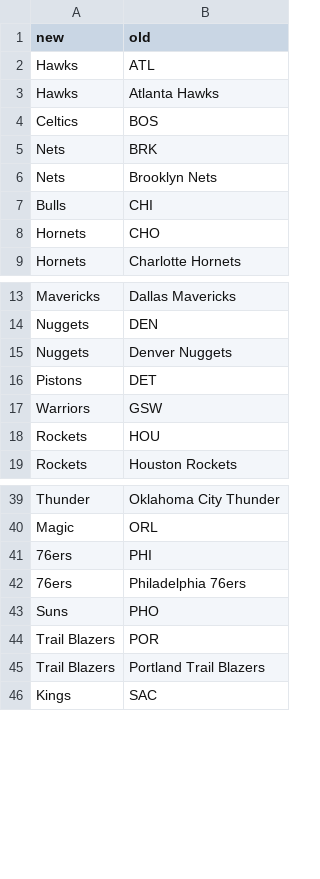
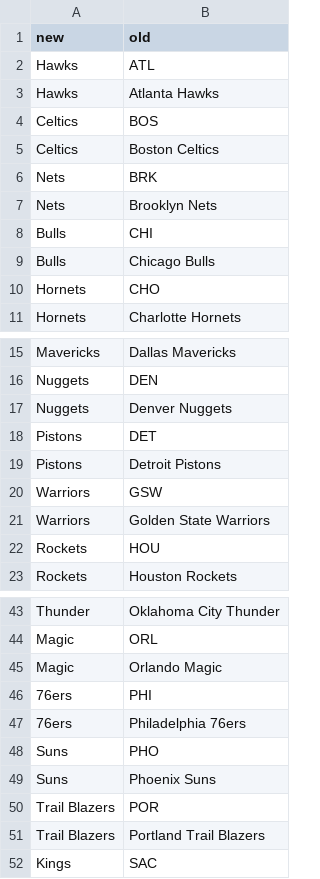
Before and after one commit to matheusccouto/tipster, a CSV file: dbt/seeds/nba.csv, drawn as a sheet; only a part is shown, gaps mark what is left out.

```diff
--- a/dbt/seeds/nba.csv
+++ b/dbt/seeds/nba.csv
@@ -4,2 +4,3 @@ Hawks,Atlanta Hawks
 Celtics,BOS
+Celtics,Boston Celtics
 Nets,BRK
@@ -7,2 +8,3 @@ Nets,Brooklyn Nets
 Bulls,CHI
+Bulls,Chicago Bulls
 Hornets,CHO
@@ -16,3 +18,5 @@ Nuggets,Denver Nuggets
 Pistons,DET
+Pistons,Detroit Pistons
 Warriors,GSW
+Warriors,Golden State Warriors
 Rockets,HOU
@@ -40,2 +44,3 @@ Thunder,Oklahoma City Thunder
 Magic,ORL
+Magic,Orlando Magic
 76ers,PHI
@@ -43,2 +48,3 @@ Magic,ORL
 Suns,PHO
+Suns,Phoenix Suns
 Trail Blazers,POR
```
Also changed, not shown: dbt/seeds/club.csv, dbt/seeds/nhl.csv.
